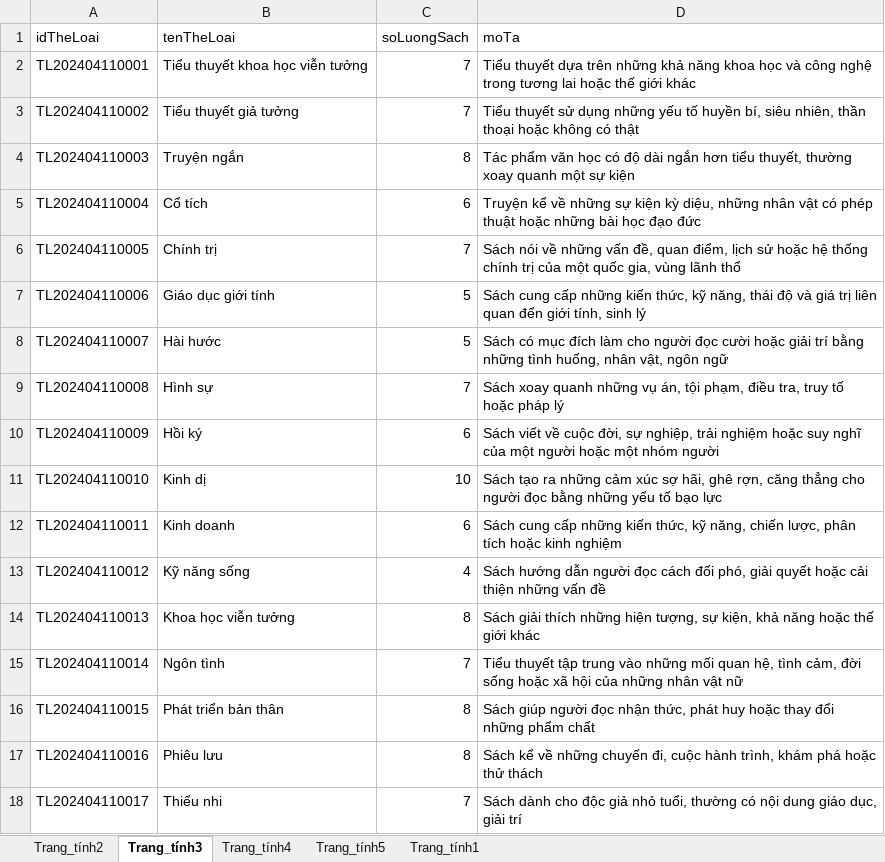
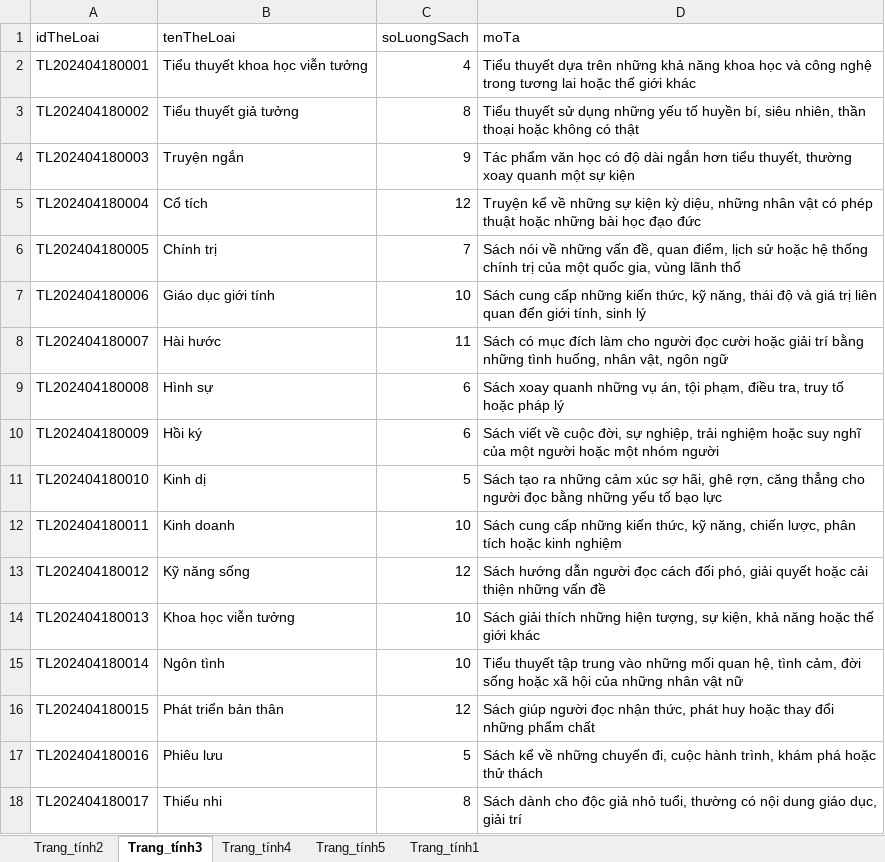
Before and after one commit to ptanndatt/Bookstore_Server_Client, an Excel workbook: Server/src/main/resources/DataImports/Sach.xlsx, sheet Trang_tính3, drawn as a sheet; only a part is shown; values as stored, in another font and other column widths than the file's, no borders; the diff covers the shown part only; the diff names each change by its address in the sheet, - before the commit and + after, or states it on an @@ line.

```diff
--- a/Server/src/main/resources/DataImports/Sach.xlsx (sheet Trang_tính3)
+++ b/Server/src/main/resources/DataImports/Sach.xlsx (sheet Trang_tính3)
-A2 (idTheLoai): TL202404110001
+A2 (idTheLoai): TL202404180001
-C2 (soLuongSach): 7
+C2 (soLuongSach): 4
-A3 (idTheLoai): TL202404110002
+A3 (idTheLoai): TL202404180002
-C3 (soLuongSach): 7
+C3 (soLuongSach): 8
-A4 (idTheLoai): TL202404110003
+A4 (idTheLoai): TL202404180003
-C4 (soLuongSach): 8
+C4 (soLuongSach): 9
-A5 (idTheLoai): TL202404110004
+A5 (idTheLoai): TL202404180004
-C5 (soLuongSach): 6
+C5 (soLuongSach): 12
-A6 (idTheLoai): TL202404110005
+A6 (idTheLoai): TL202404180005
-A7 (idTheLoai): TL202404110006
+A7 (idTheLoai): TL202404180006
-C7 (soLuongSach): 5
+C7 (soLuongSach): 10
-A8 (idTheLoai): TL202404110007
+A8 (idTheLoai): TL202404180007
-C8 (soLuongSach): 5
+C8 (soLuongSach): 11
-A9 (idTheLoai): TL202404110008
+A9 (idTheLoai): TL202404180008
-C9 (soLuongSach): 7
+C9 (soLuongSach): 6
-A10 (idTheLoai): TL202404110009
+A10 (idTheLoai): TL202404180009
-A11 (idTheLoai): TL202404110010
+A11 (idTheLoai): TL202404180010
-C11 (soLuongSach): 10
+C11 (soLuongSach): 5
-A12 (idTheLoai): TL202404110011
+A12 (idTheLoai): TL202404180011
-C12 (soLuongSach): 6
+C12 (soLuongSach): 10
-A13 (idTheLoai): TL202404110012
+A13 (idTheLoai): TL202404180012
-C13 (soLuongSach): 4
+C13 (soLuongSach): 12
-A14 (idTheLoai): TL202404110013
+A14 (idTheLoai): TL202404180013
-C14 (soLuongSach): 8
+C14 (soLuongSach): 10
-A15 (idTheLoai): TL202404110014
+A15 (idTheLoai): TL202404180014
-C15 (soLuongSach): 7
+C15 (soLuongSach): 10
-A16 (idTheLoai): TL202404110015
+A16 (idTheLoai): TL202404180015
-C16 (soLuongSach): 8
+C16 (soLuongSach): 12
-A17 (idTheLoai): TL202404110016
+A17 (idTheLoai): TL202404180016
-C17 (soLuongSach): 8
+C17 (soLuongSach): 5
-A18 (idTheLoai): TL202404110017
+A18 (idTheLoai): TL202404180017
-C18 (soLuongSach): 7
+C18 (soLuongSach): 8
```
Also changed, not shown: 13 edited cells elsewhere in this sheet, sheet Trang_tính1, sheet Trang_tính2, sheet Trang_tính4, sheet Trang_tính5, charts or pictures, 2 other files.
